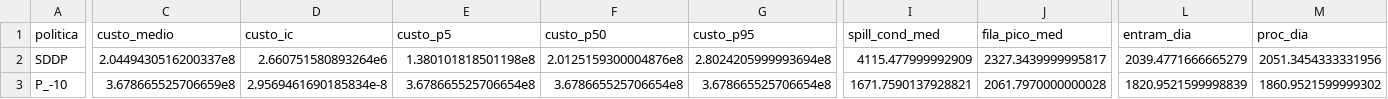
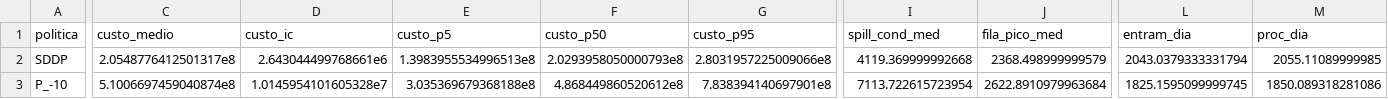
Before and after one commit to ThiagoRLeite/sddp_model, a CSV file: outputs/csvs/v8_jul_sumario.csv, drawn as a sheet; only a part is shown, gaps mark what is left out; the diff covers the shown part only; the diff names each change by its address in the sheet, - before the commit and + after, or states it on an @@ line.

```diff
--- a/outputs/csvs/v8_jul_sumario.csv
+++ b/outputs/csvs/v8_jul_sumario.csv
-C2 (custo_medio): 2.0449430516200337e8
+C2 (custo_medio): 2.0548776412501317e8
-D2 (custo_ic): 2.660751580893264e6
+D2 (custo_ic): 2.643044499768661e6
-E2 (custo_p5): 1.380101818501198e8
+E2 (custo_p5): 1.3983955534996513e8
-F2 (custo_p50): 2.0125159300004876e8
+F2 (custo_p50): 2.0293958050000793e8
-G2 (custo_p95): 2.8024205999993694e8
+G2 (custo_p95): 2.8031957225009066e8
-I2 (spill_cond_med): 4115.477999992909
+I2 (spill_cond_med): 4119.369999992668
-J2 (fila_pico_med): 2327.3439999995817
+J2 (fila_pico_med): 2368.498999999579
-L2 (entram_dia): 2039.4771666665279
+L2 (entram_dia): 2043.0379333331794
-M2 (proc_dia): 2051.3454333331956
+M2 (proc_dia): 2055.11089999985
-C3 (custo_medio): 3.678665525706659e8
+C3 (custo_medio): 5.1006697459040874e8
-D3 (custo_ic): 2.9569461690185834e-8
+D3 (custo_ic): 1.0145954101605328e7
-E3 (custo_p5): 3.678665525706654e8
+E3 (custo_p5): 3.035369679368188e8
-F3 (custo_p50): 3.678665525706654e8
+F3 (custo_p50): 4.868449860520612e8
-G3 (custo_p95): 3.678665525706654e8
+G3 (custo_p95): 7.838394140697901e8
-I3 (spill_cond_med): 1671.7590137928821
+I3 (spill_cond_med): 7113.722615723954
-J3 (fila_pico_med): 2061.7970000000028
+J3 (fila_pico_med): 2622.8910979963684
-L3 (entram_dia): 1820.9521599998839
+L3 (entram_dia): 1825.1595099999745
-M3 (proc_dia): 1860.9521599999302
+M3 (proc_dia): 1850.089318281086
```
Also changed, not shown: 53 edited cells elsewhere in this file, outputs/csvs/v8_jul_dia_a_dia.csv, outputs/csvs/v8_jul_replica_qualquer.csv, 29 other files.
